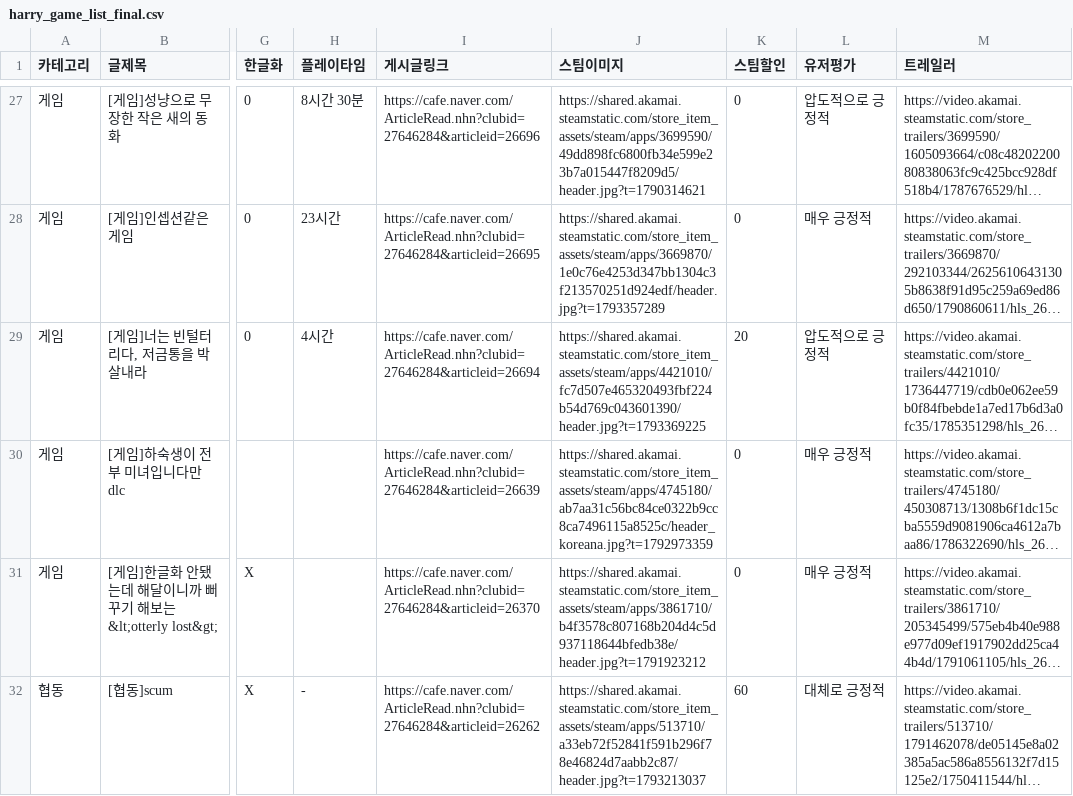
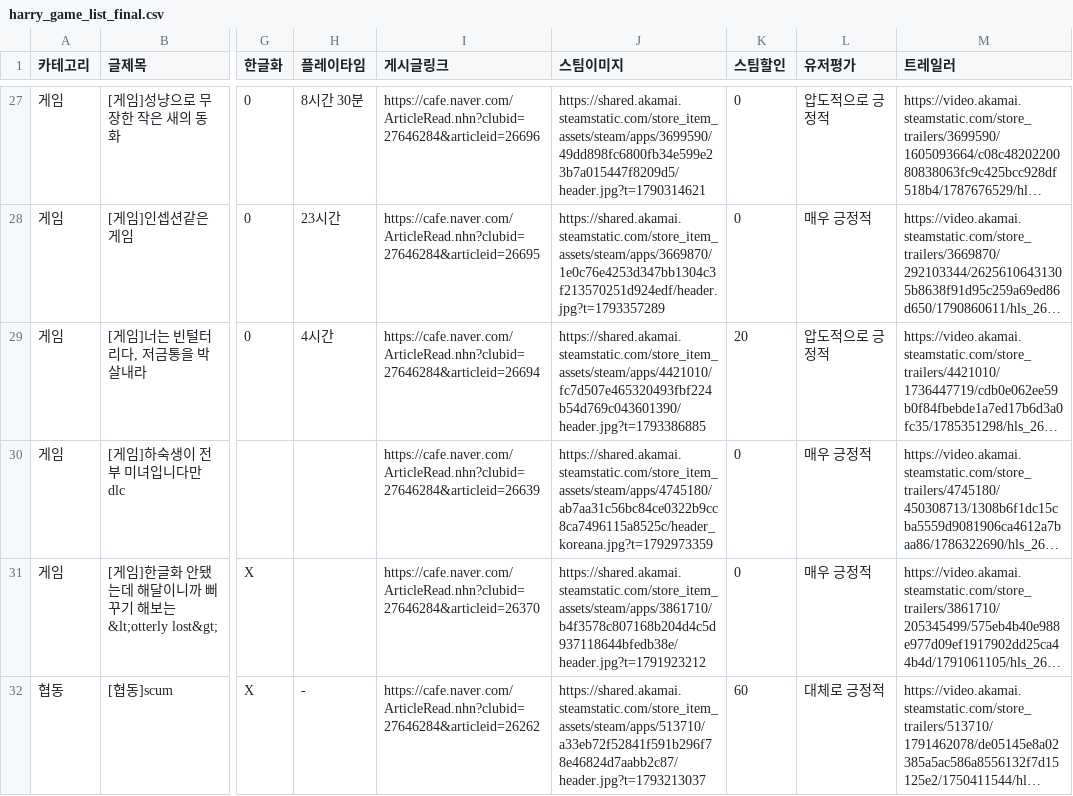
Before and after one commit to xnoa03/harry-game-list, a CSV file: harry_game_list_final.csv, drawn as a sheet; only a part is shown, gaps mark what is left out; long unchanged cells end in …; the diff names each change by its address in the sheet, - before the commit and + after, or states it on an @@ line.

```diff
--- a/harry_game_list_final.csv
+++ b/harry_game_list_final.csv
-J29 (스팀이미지): https://shared.akamai.steamstatic.com/store_item_assets/steam/apps/4421010/fc7d507e465320493fbf224b54d769c043601390/header.jpg?t=1793369225
+J29 (스팀이미지): https://shared.akamai.steamstatic.com/store_item_assets/steam/apps/4421010/fc7d507e465320493fbf224b54d769c043601390/header.jpg?t=1793386885
```
Also changed, not shown: 1 other file.
